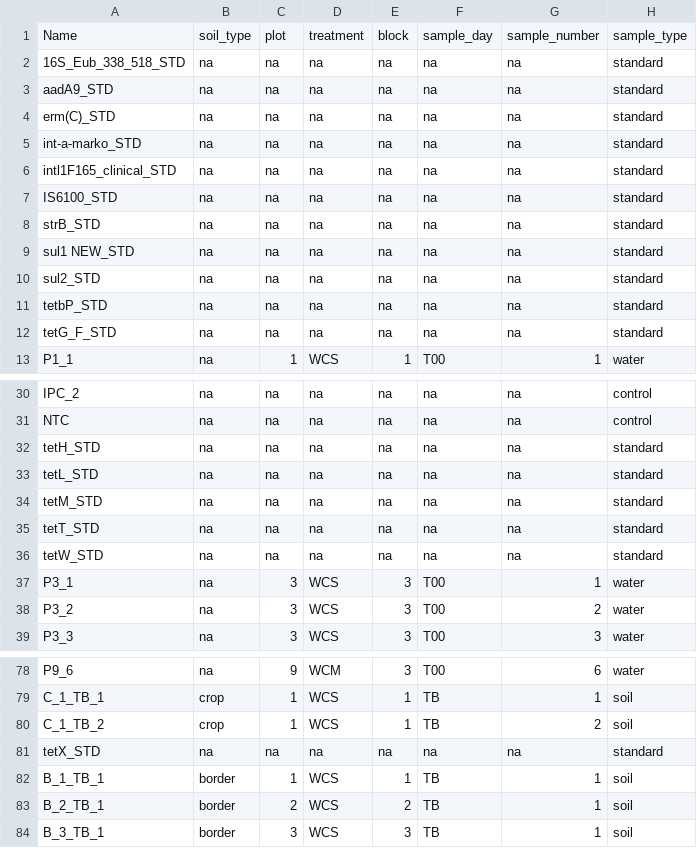
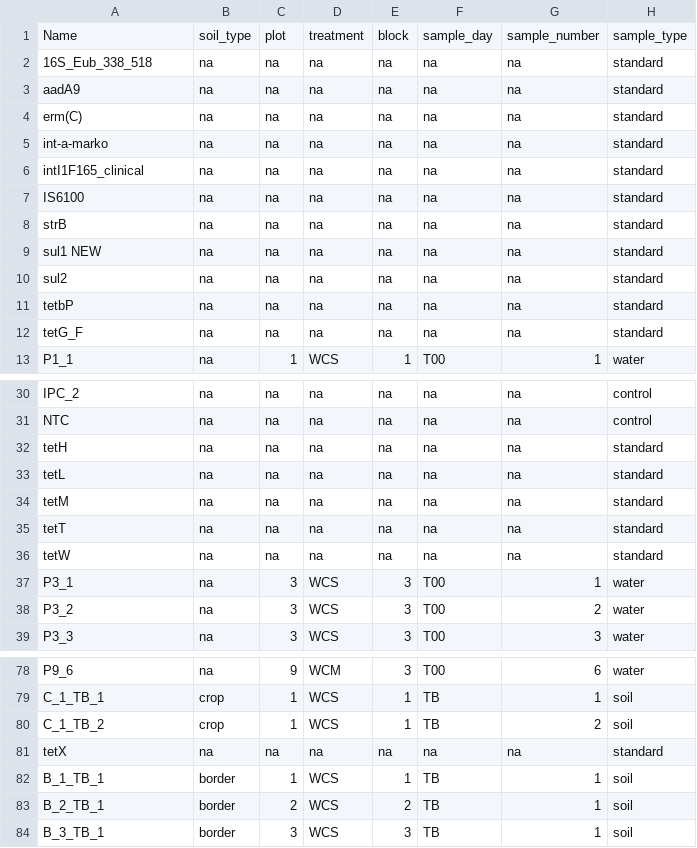
Before and after one commit to germs-lab/biomark-bioinformatics, a CSV file: meta/Worle_biomark_meta.csv, drawn as a sheet; only a part is shown, gaps mark what is left out.

Commit message:
Add files via upload

```diff
--- a/meta/Worle_biomark_meta.csv
+++ b/meta/Worle_biomark_meta.csv
@@ -1,13 +1,13 @@
 Name,soil_type,plot,treatment,block,sample_day,sample_number,sample_type
-16S_Eub_338_518_STD,na,na,na,na,na,na,standard
-aadA9_STD,na,na,na,na,na,na,standard
-erm(C)_STD,na,na,na,na,na,na,standard
-int-a-marko_STD,na,na,na,na,na,na,standard
-intl1F165_clinical_STD,na,na,na,na,na,na,standard
-IS6100_STD,na,na,na,na,na,na,standard
-strB_STD,na,na,na,na,na,na,standard
-sul1 NEW_STD,na,na,na,na,na,na,standard
-sul2_STD,na,na,na,na,na,na,standard
-tetbP_STD,na,na,na,na,na,na,standard
-tetG_F_STD,na,na,na,na,na,na,standard
+16S_Eub_338_518,na,na,na,na,na,na,standard
+aadA9,na,na,na,na,na,na,standard
+erm(C),na,na,na,na,na,na,standard
+int-a-marko,na,na,na,na,na,na,standard
+intI1F165_clinical,na,na,na,na,na,na,standard
+IS6100,na,na,na,na,na,na,standard
+strB,na,na,na,na,na,na,standard
+sul1 NEW,na,na,na,na,na,na,standard
+sul2,na,na,na,na,na,na,standard
+tetbP,na,na,na,na,na,na,standard
+tetG_F,na,na,na,na,na,na,standard
 P1_1,na,1,WCS,1,T00,1,water
@@ -31,7 +31,7 @@ IPC_2,na,na,na,na,na,na,control
 NTC,na,na,na,na,na,na,control
-tetH_STD,na,na,na,na,na,na,standard
-tetL_STD,na,na,na,na,na,na,standard
-tetM_STD,na,na,na,na,na,na,standard
-tetT_STD,na,na,na,na,na,na,standard
-tetW_STD,na,na,na,na,na,na,standard
+tetH,na,na,na,na,na,na,standard
+tetL,na,na,na,na,na,na,standard
+tetM,na,na,na,na,na,na,standard
+tetT,na,na,na,na,na,na,standard
+tetW,na,na,na,na,na,na,standard
 P3_1,na,3,WCS,3,T00,1,water
@@ -80,3 +80,3 @@ C_1_TB_1,crop,1,WCS,1,TB,1,soil
 C_1_TB_2,crop,1,WCS,1,TB,2,soil
-tetX_STD,na,na,na,na,na,na,standard
+tetX,na,na,na,na,na,na,standard
 B_1_TB_1,border,1,WCS,1,TB,1,soil
```
